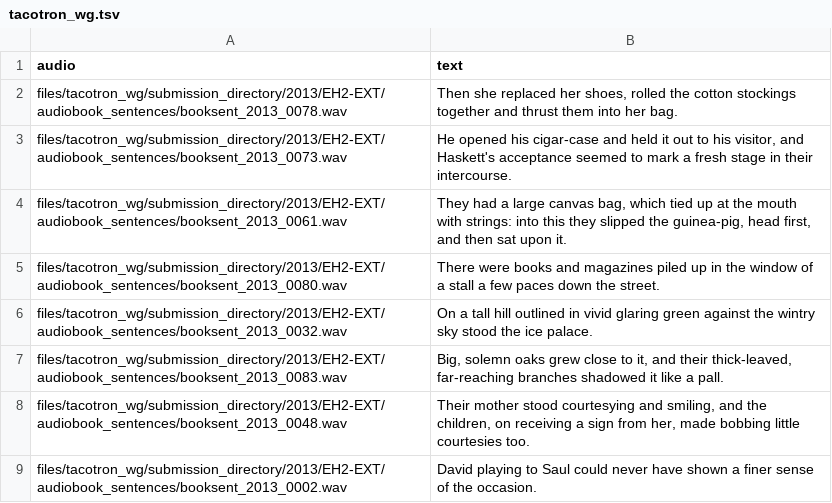
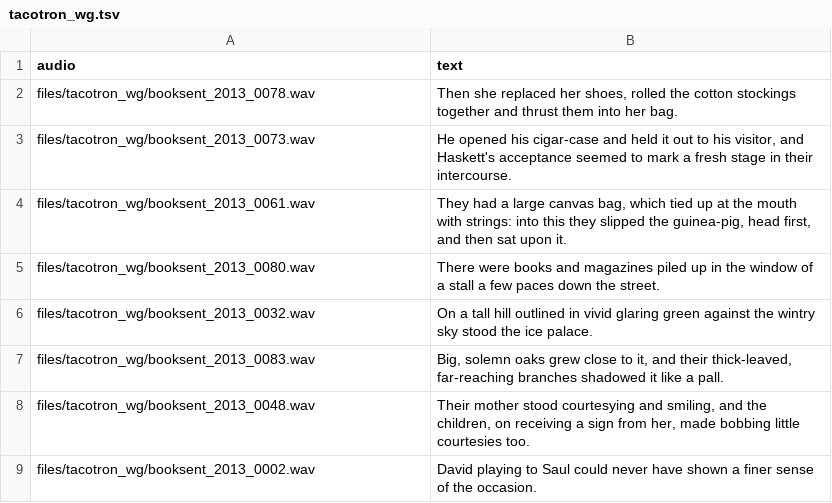
Before and after one commit to sigmedia/bc_2013_extension, a TSV file: evaluation/ranked-choice-voting/systems/core_test/tacotron_wg.tsv, drawn as a sheet.

```diff
--- a/evaluation/ranked-choice-voting/systems/core_test/tacotron_wg.tsv
+++ b/evaluation/ranked-choice-voting/systems/core_test/tacotron_wg.tsv
@@ -1,9 +1,9 @@
 audio	text
-files/tacotron_wg/submission_directory/2013/EH2-EXT/audiobook_sentences/booksent_2013_0078.wav	Then she replaced her shoes, rolled the cotton stockings together and thrust them into her bag.
-files/tacotron_wg/submission_directory/2013/EH2-EXT/audiobook_sentences/booksent_2013_0073.wav	He opened his cigar-case and held it out to his visitor, and Haskett's acceptance seemed to mark a fresh stage in their intercourse.
-files/tacotron_wg/submission_directory/2013/EH2-EXT/audiobook_sentences/booksent_2013_0061.wav	They had a large canvas bag, which tied up at the mouth with strings: into this they slipped the guinea-pig, head first, and then sat upon it.
-files/tacotron_wg/submission_directory/2013/EH2-EXT/audiobook_sentences/booksent_2013_0080.wav	There were books and magazines piled up in the window of a stall a few paces down the street.
-files/tacotron_wg/submission_directory/2013/EH2-EXT/audiobook_sentences/booksent_2013_0032.wav	On a tall hill outlined in vivid glaring green against the wintry sky stood the ice palace.
-files/tacotron_wg/submission_directory/2013/EH2-EXT/audiobook_sentences/booksent_2013_0083.wav	Big, solemn oaks grew close to it, and their thick-leaved, far-reaching branches shadowed it like a pall.
-files/tacotron_wg/submission_directory/2013/EH2-EXT/audiobook_sentences/booksent_2013_0048.wav	Their mother stood courtesying and smiling, and the children, on receiving a sign from her, made bobbing little courtesies too.
-files/tacotron_wg/submission_directory/2013/EH2-EXT/audiobook_sentences/booksent_2013_0002.wav	David playing to Saul could never have shown a finer sense of the occasion.
+files/tacotron_wg/booksent_2013_0078.wav	Then she replaced her shoes, rolled the cotton stockings together and thrust them into her bag.
+files/tacotron_wg/booksent_2013_0073.wav	He opened his cigar-case and held it out to his visitor, and Haskett's acceptance seemed to mark a fresh stage in their intercourse.
+files/tacotron_wg/booksent_2013_0061.wav	They had a large canvas bag, which tied up at the mouth with strings: into this they slipped the guinea-pig, head first, and then sat upon it.
+files/tacotron_wg/booksent_2013_0080.wav	There were books and magazines piled up in the window of a stall a few paces down the street.
+files/tacotron_wg/booksent_2013_0032.wav	On a tall hill outlined in vivid glaring green against the wintry sky stood the ice palace.
+files/tacotron_wg/booksent_2013_0083.wav	Big, solemn oaks grew close to it, and their thick-leaved, far-reaching branches shadowed it like a pall.
+files/tacotron_wg/booksent_2013_0048.wav	Their mother stood courtesying and smiling, and the children, on receiving a sign from her, made bobbing little courtesies too.
+files/tacotron_wg/booksent_2013_0002.wav	David playing to Saul could never have shown a finer sense of the occasion.
```
Also changed, not shown: evaluation/ranked-choice-voting/systems/core_test/degraded.tsv, evaluation/ranked-choice-voting/systems/core_test/fastpitch_wg.tsv, 12 other files.
